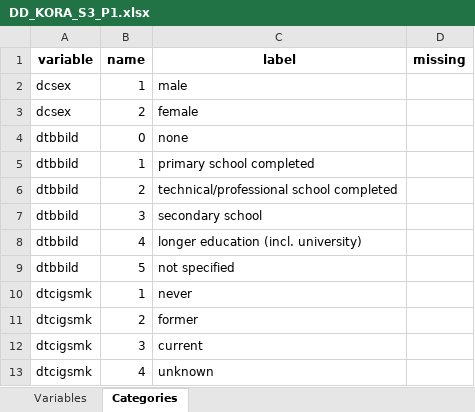
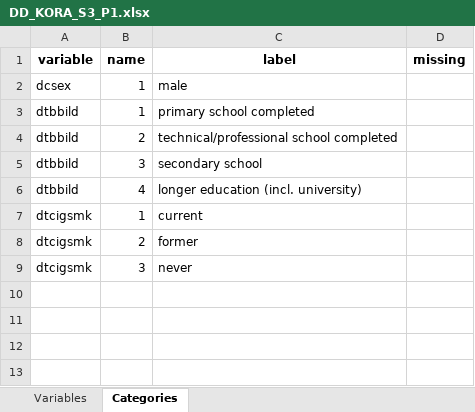
Before and after one commit to nfdi4health/use-cases-harmonisation, an Excel workbook: rmonize/data_dictionary/DD_KORA_S3_P1.xlsx, sheet Categories, drawn as a sheet; values as stored, in another font and other column widths than the file's, no borders; removed rows and columns are numbered as before the commit, all else as after; the diff names each change by its address in the sheet, - before the commit and + after, or states it on an @@ line.

```diff
--- a/rmonize/data_dictionary/DD_KORA_S3_P1.xlsx (sheet Categories)
+++ b/rmonize/data_dictionary/DD_KORA_S3_P1.xlsx (sheet Categories)
-row 3: dcsex | 2 | female
-row 4: dtbbild | 0 | none
-row 9: dtbbild | 5 | not specified
-C7 (label): never
+C7 (label): current
-C9 (label): current
+C9 (label): never
-row 13: dtcigsmk | 4 | unknown
```
Also changed, not shown: sheet Variables, rmonize/data_dictionary/DD_KORA_S1_P1.xlsx, rmonize/data_proc_elem/DPE_KORA_S1_P1.xlsx, 1 other file.
